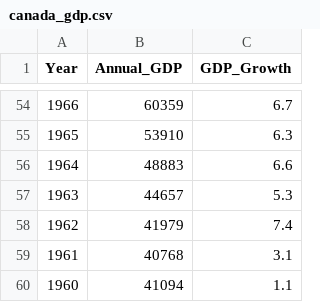
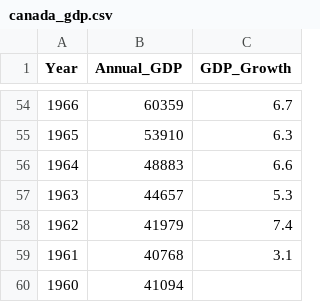
Before and after one commit to DhruvMehandiratta/StatsCanadaDataScienceChallenge, a CSV file: Datasets (Full)/canada_gdp.csv, drawn as a sheet; only a part is shown, gaps mark what is left out.

Commit message:
Update canada_gdp.csv
Original

```diff
--- a/Datasets (Full)/canada_gdp.csv
+++ b/Datasets (Full)/canada_gdp.csv
@@ -59,2 +59,2 @@ Year,Annual_GDP,GDP_Growth
 1961,40768,3.1
-1960,41094,1.1
+1960,41094,
```
